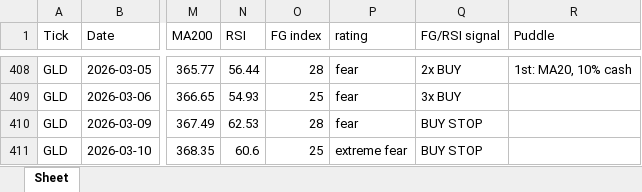
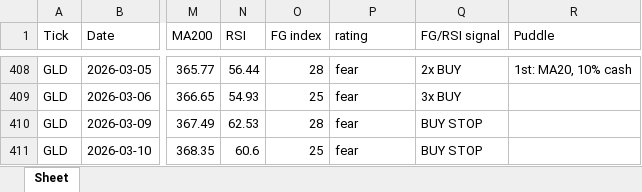
Before and after one commit to jangjb1204-sys/my-python-bot, an Excel workbook: US_stock/GOLD_table.xlsx, sheet Sheet, drawn as a sheet; only a part is shown, gaps mark what is left out; values as stored, in another font and other column widths than the file's, no borders; the diff names each change by its address in the sheet, - before the commit and + after, or states it on an @@ line.

```diff
--- a/US_stock/GOLD_table.xlsx (sheet Sheet)
+++ b/US_stock/GOLD_table.xlsx (sheet Sheet)
-P411 (rating): extreme fear
+P411 (rating): fear
```
Also changed, not shown: US_stock/FINX_table.xlsx, US_stock/QLD_table.xlsx, 16 other files.
